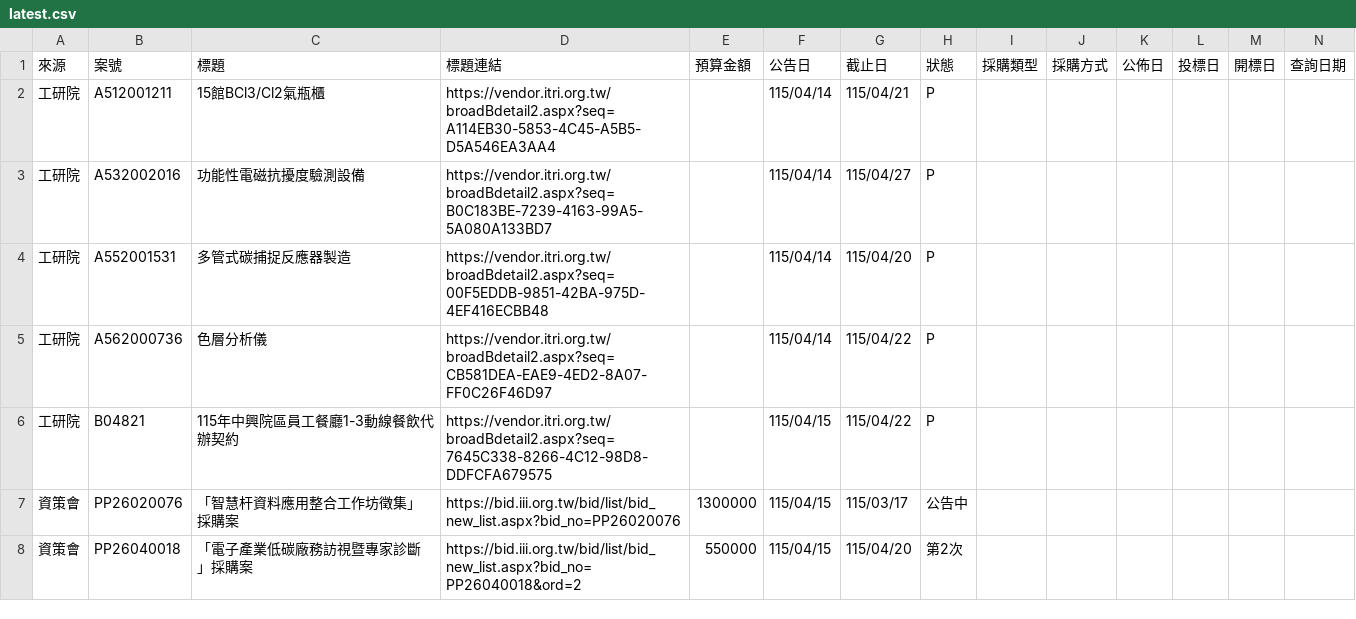
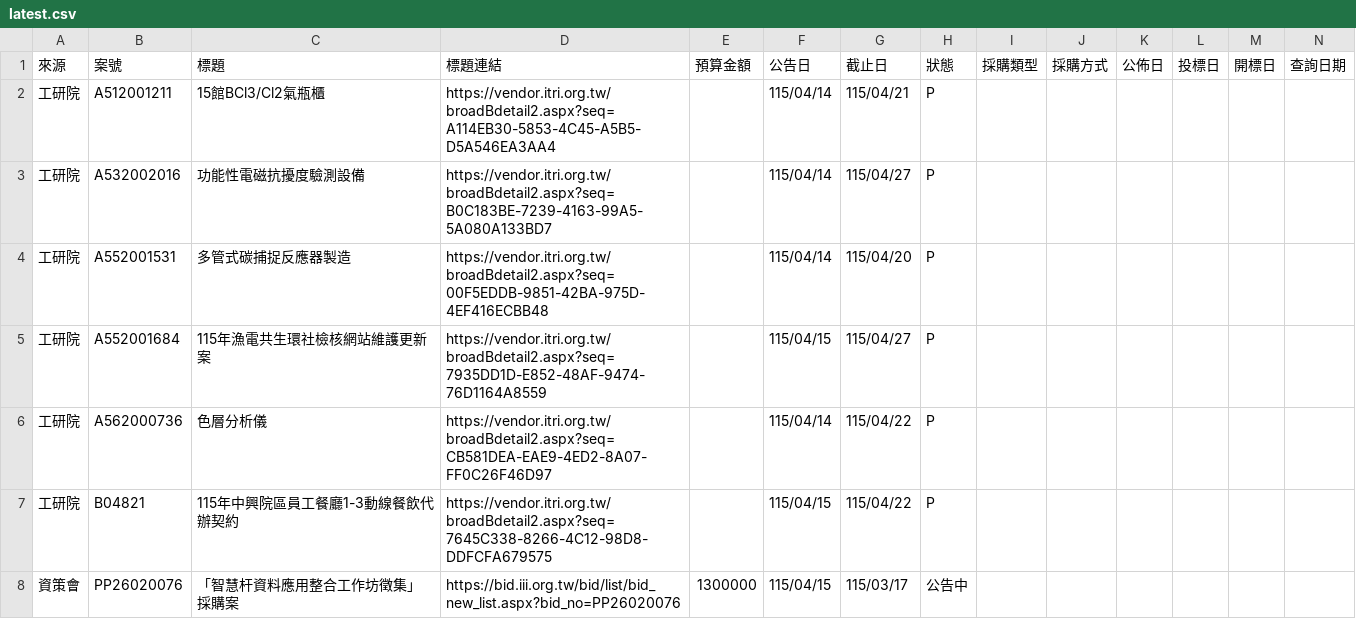
Before and after one commit to espresso3568/bitwin, a CSV file: data/latest.csv, drawn as a sheet; only a part is shown; the shorter side is filled out with more unchanged rows; rows hold the shown columns only; the diff names each change by its address in the sheet, - before the commit and + after, or states it on an @@ line.

```diff
--- a/data/latest.csv
+++ b/data/latest.csv
+row 5: 工研院 | A552001684 | 115年漁電共生環社檢核網站維護更新案 | https://vendor.itri.org.tw/broadBdetail2.aspx?seq=7935DD1D-E852-48AF-9474-76D1164A8559 |  | 115/04/15 | 115/04/27 | P
```
Also changed, not shown: data/三站標案_20260415.csv, 3 other files.
